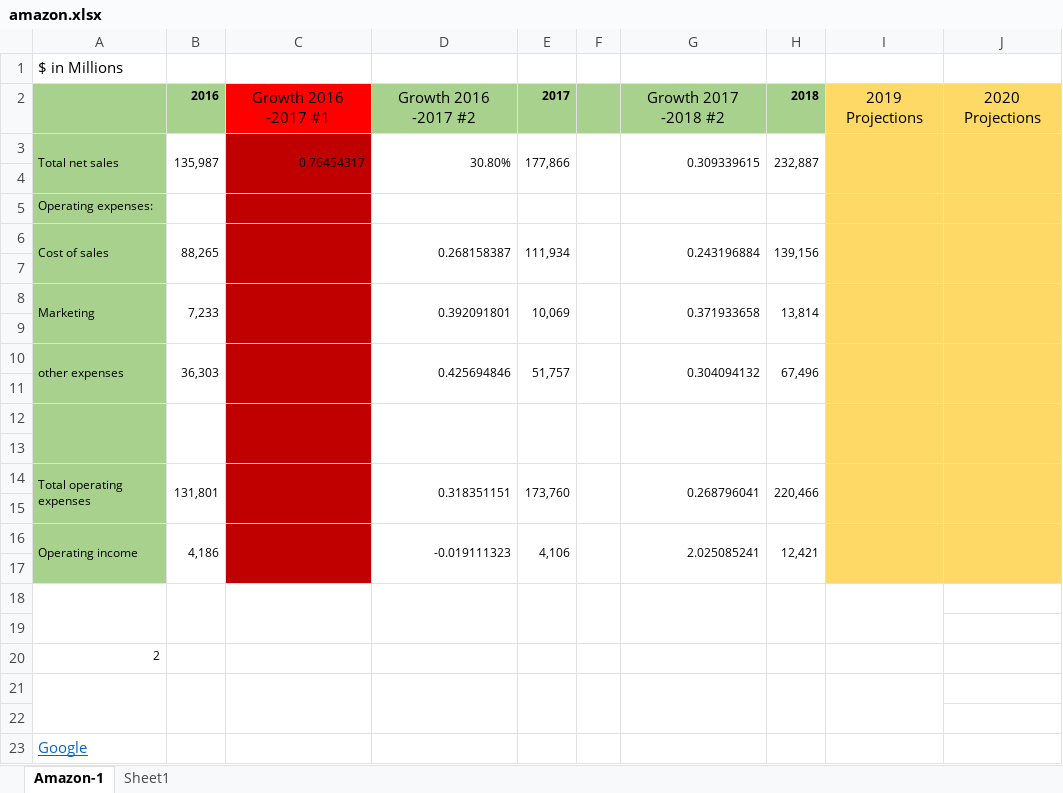
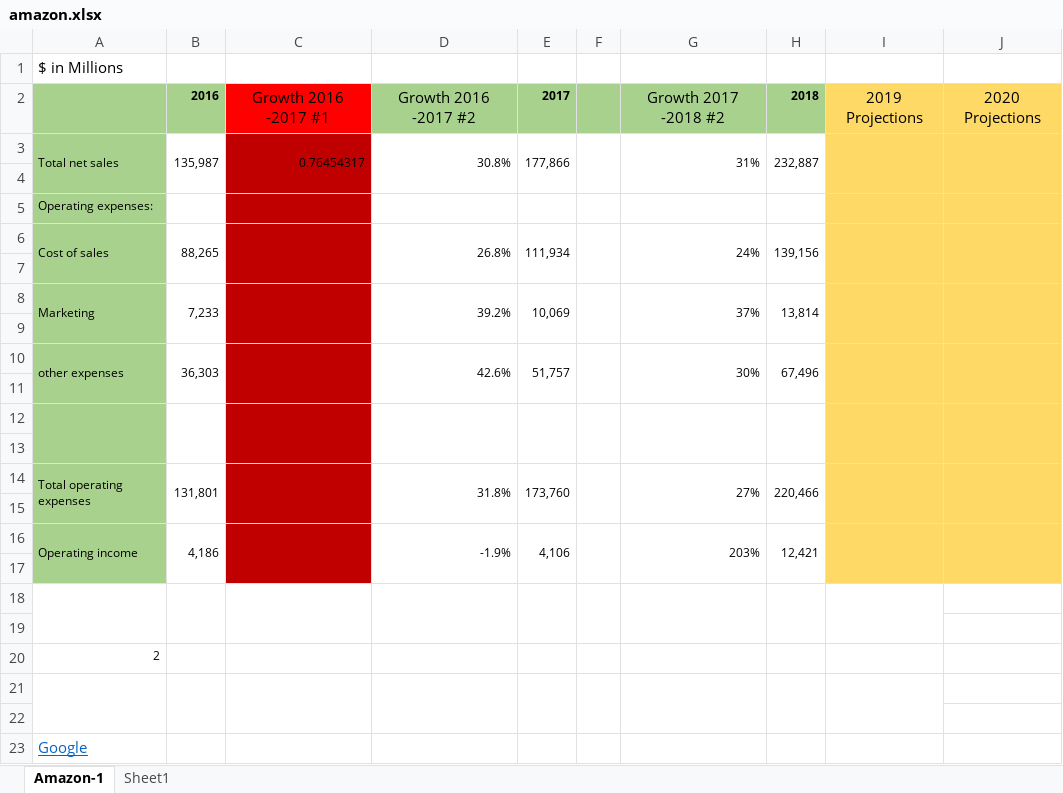
Before and after one commit to MauroAz/Excel_Homework, an Excel workbook: amazon.xlsx, sheet Amazon-1, drawn as a sheet; values as stored, in another font and other column widths than the file's, no borders; the diff names each change by its address in the sheet, - before the commit and + after, or states it on an @@ line.

```diff
--- a/amazon.xlsx (sheet Amazon-1)
+++ b/amazon.xlsx (sheet Amazon-1)
-D3: 30.80%
+D3: 30.8%
-G3: 0.309339615
+G3: 31%
-D6: 0.268158387
+D6: 26.8%
-G6: 0.243196884
+G6: 24%
-D8: 0.392091801
+D8: 39.2%
-G8: 0.371933658
+G8: 37%
-D10: 0.425694846
+D10: 42.6%
-G10: 0.304094132
+G10: 30%
-D14: 0.318351151
+D14: 31.8%
-G14: 0.268796041
+G14: 27%
-D16: -0.019111323
+D16: -1.9%
-G16: 2.025085241
+G16: 203%
```
Also changed, not shown: sheet Sheet1, Review_Functions.xlsx, 3 other files.
